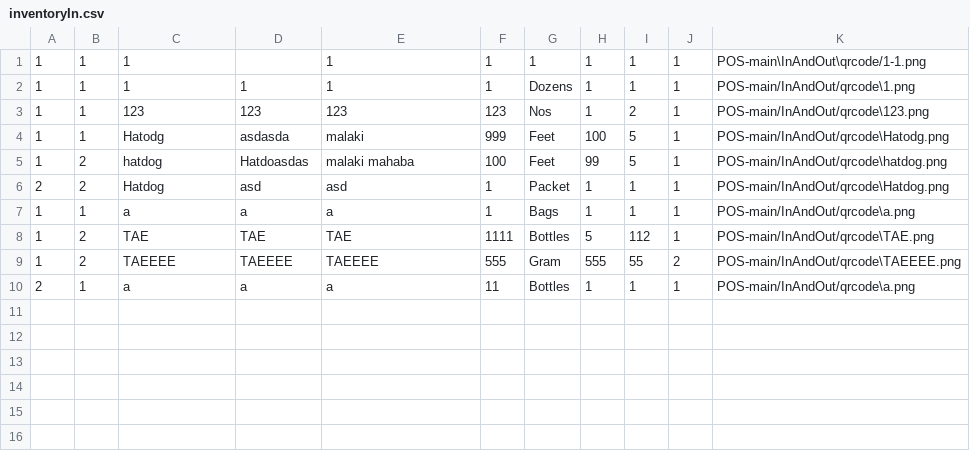
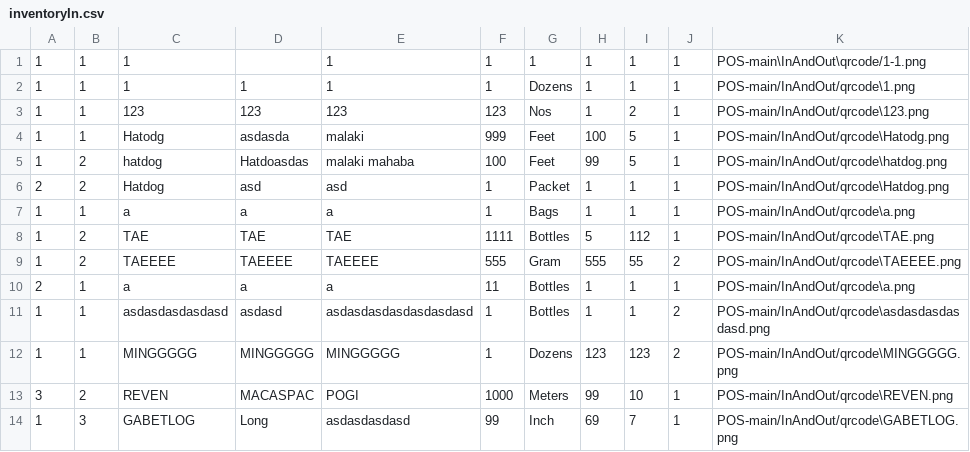
Before and after one commit to Feeder029/POS-main, a CSV file: POS-main/InAndOut/inventoryIn.csv, drawn as a sheet; the diff names each change by its address in the sheet, - before the commit and + after, or states it on an @@ line.

```diff
--- a/POS-main/InAndOut/inventoryIn.csv
+++ b/POS-main/InAndOut/inventoryIn.csv
+row 11: 1 | 1 | asdasdasdasdasd | asdasd | asdasdasdasdasdasdasd | 1 | Bottles | 1 | 1 | 2 | POS-main/InAndOut/qrcode\asdasdasdasdasd.png
+row 12: 1 | 1 | MINGGGGG | MINGGGGG | MINGGGGG | 1 | Dozens | 123 | 123 | 2 | POS-main/InAndOut/qrcode\MINGGGGG.png
+row 13: 3 | 2 | REVEN | MACASPAC | POGI | 1000 | Meters | 99 | 10 | 1 | POS-main/InAndOut/qrcode\REVEN.png
+row 14: 1 | 3 | GABETLOG | Long | asdasdasdasd | 99 | Inch | 69 | 7 | 1 | POS-main/InAndOut/qrcode\GABETLOG.png
```
Also changed, not shown: 6 other files.
